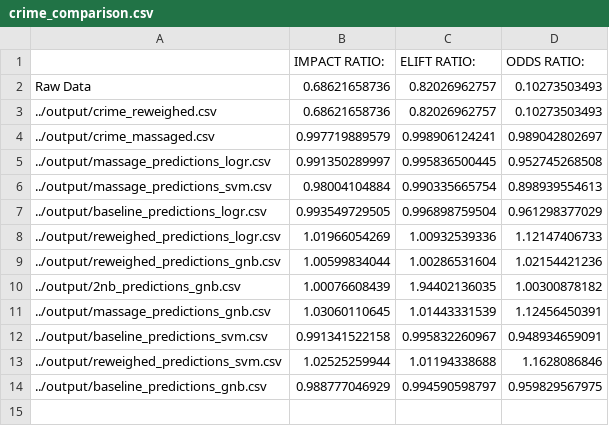
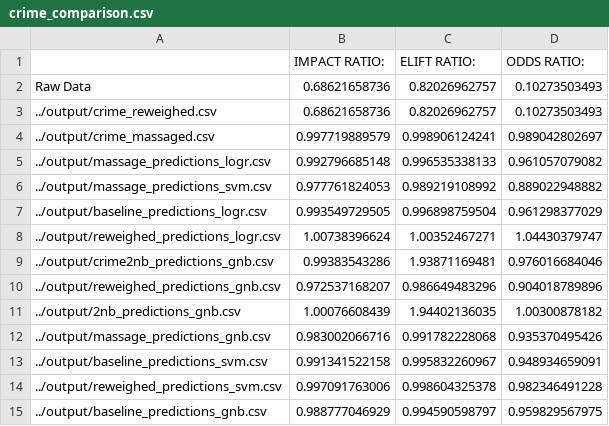
Before and after one commit to sjessa/fair-ML, a CSV file: code/metrics/crime_comparison.csv, drawn as a sheet.

```diff
--- a/code/metrics/crime_comparison.csv
+++ b/code/metrics/crime_comparison.csv
@@ -4,11 +4,12 @@ Raw Data,0.68621658736,0.82026962757,0.10273503493,
 ../output/crime_massaged.csv,0.997719889579,0.998906124241,0.989042802697,
-../output/massage_predictions_logr.csv,0.991350289997,0.995836500445,0.952745268508,
-../output/massage_predictions_svm.csv,0.98004104884,0.990335665754,0.898939554613,
+../output/massage_predictions_logr.csv,0.992796685148,0.996535338133,0.961057079082,
+../output/massage_predictions_svm.csv,0.977761824053,0.989219108992,0.889022948882,
 ../output/baseline_predictions_logr.csv,0.993549729505,0.996898759504,0.961298377029,
-../output/reweighed_predictions_logr.csv,1.01966054269,1.00932539336,1.12147406733,
-../output/reweighed_predictions_gnb.csv,1.00599834044,1.00286531604,1.02154421236,
+../output/reweighed_predictions_logr.csv,1.00738396624,1.00352467271,1.04430379747,
+../output/crime2nb_predictions_gnb.csv,0.99383543286,1.93871169481,0.976016684046,
+../output/reweighed_predictions_gnb.csv,0.972537168207,0.986649483296,0.904018789896,
 ../output/2nb_predictions_gnb.csv,1.00076608439,1.94402136035,1.00300878182,
-../output/massage_predictions_gnb.csv,1.03060110645,1.01443331539,1.12456450391,
+../output/massage_predictions_gnb.csv,0.983002066716,0.991782228068,0.935370495426,
 ../output/baseline_predictions_svm.csv,0.991341522158,0.995832260967,0.948934659091,
-../output/reweighed_predictions_svm.csv,1.02525259944,1.01194338688,1.1628086846,
+../output/reweighed_predictions_svm.csv,0.997091763006,0.998604325378,0.982346491228,
 ../output/baseline_predictions_gnb.csv,0.988777046929,0.994590598797,0.959829567975,
```
Also changed, not shown: code/metrics/crime_accuracy.csv, code/metrics/recidivism_comparison.csv, 10 other files.
